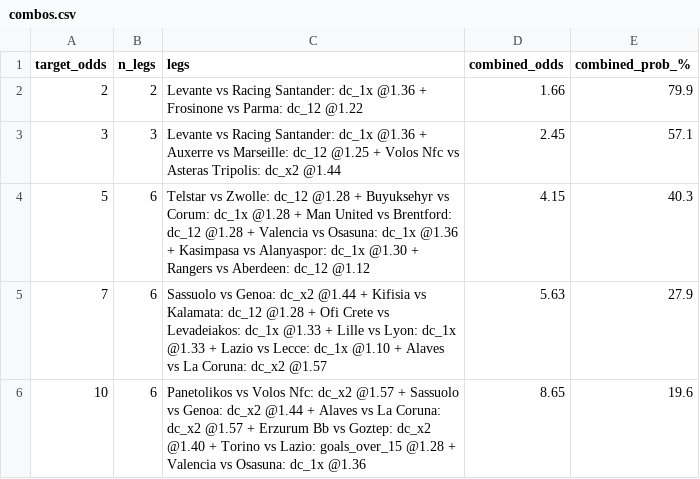
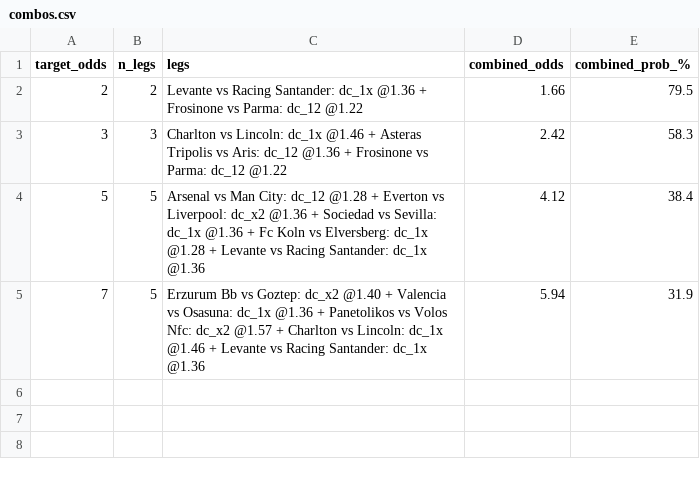
Before and after one commit to tonticha9/Prediction-picks, a CSV file: data/combos.csv, drawn as a sheet.

```diff
--- a/data/combos.csv
+++ b/data/combos.csv
@@ -1,6 +1,5 @@
 target_odds,n_legs,legs,combined_odds,combined_prob_%
-2,2,Levante vs Racing Santander: dc_1x @1.36 + Frosinone vs Parma: dc_12 @1.22,1.66,79.9
-3,3,Levante vs Racing Santander: dc_1x @1.36 + Auxerre vs Marseille: dc_12 @1.25 + Volos Nfc vs Asteras Tripolis: dc_x2 @1.44,2.45,57.1
-5,6,Telstar vs Zwolle: dc_12 @1.28 + Buyuksehyr vs Corum: dc_1x @1.28 + Man United vs Brentford: dc_12 @1.28 + Valencia vs Osasuna: dc_1x @1.36 + Kasimpasa vs Alanyaspor: dc_1x @1.30 + Rangers vs Aberdeen: dc_12 @1.12,4.15,40.3
-7,6,Sassuolo vs Genoa: dc_x2 @1.44 + Kifisia vs Kalamata: dc_12 @1.28 + Ofi Crete vs Levadeiakos: dc_1x @1.33 + Lille vs Lyon: dc_1x @1.33 + Lazio vs Lecce: dc_1x @1.10 + Alaves vs La Coruna: dc_x2 @1.57,5.63,27.9
-10,6,Panetolikos vs Volos Nfc: dc_x2 @1.57 + Sassuolo vs Genoa: dc_x2 @1.44 + Alaves vs La Coruna: dc_x2 @1.57 + Erzurum Bb vs Goztep: dc_x2 @1.40 + Torino vs Lazio: goals_over_15 @1.28 + Valencia vs Osasuna: dc_1x @1.36,8.65,19.6
+2,2,Levante vs Racing Santander: dc_1x @1.36 + Frosinone vs Parma: dc_12 @1.22,1.66,79.5
+3,3,Charlton vs Lincoln: dc_1x @1.46 + Asteras Tripolis vs Aris: dc_12 @1.36 + Frosinone vs Parma: dc_12 @1.22,2.42,58.3
+5,5,Arsenal vs Man City: dc_12 @1.28 + Everton vs Liverpool: dc_x2 @1.36 + Sociedad vs Sevilla: dc_1x @1.36 + Fc Koln vs Elversberg: dc_1x @1.28 + Levante vs Racing Santander: dc_1x @1.36,4.12,38.4
+7,5,Erzurum Bb vs Goztep: dc_x2 @1.40 + Valencia vs Osasuna: dc_1x @1.36 + Panetolikos vs Volos Nfc: dc_x2 @1.57 + Charlton vs Lincoln: dc_1x @1.46 + Levante vs Racing Santander: dc_1x @1.36,5.94,31.9
```
Also changed, not shown: data/value_bets.csv, shadow/health_log.csv, 4 other files.
